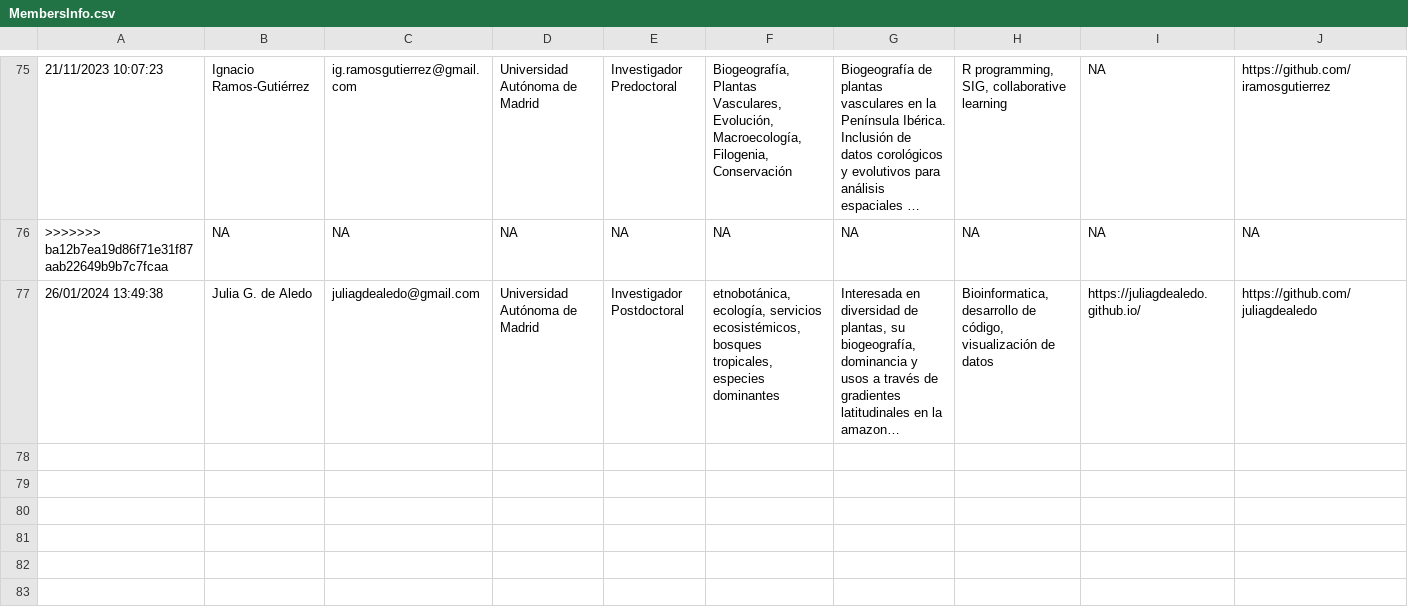
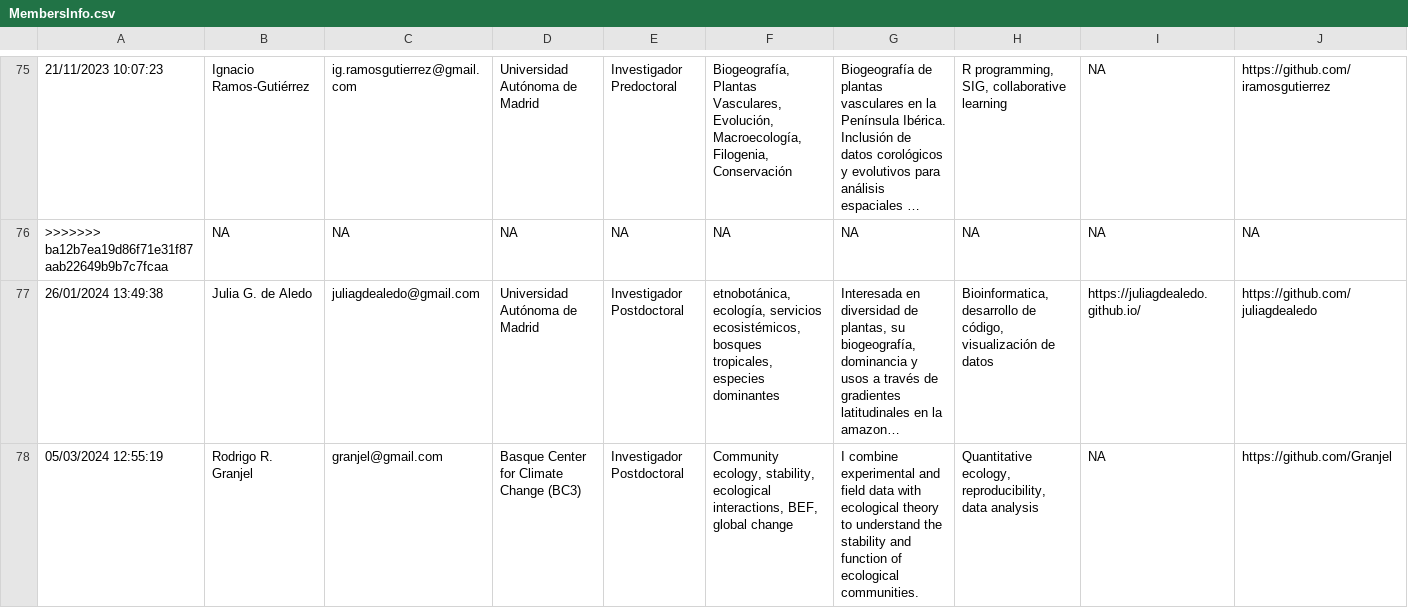
Before and after one commit to ecoinfAEET/website, a CSV file: MembersInfo.csv, drawn as a sheet; only a part is shown, gaps mark what is left out; long unchanged cells end in …; rows hold the shown columns only; the diff names each change by its address in the sheet, - before the commit and + after, or states it on an @@ line.

```diff
--- a/MembersInfo.csv
+++ b/MembersInfo.csv
+row 78: 05/03/2024 12:55:19 | Rodrigo R. Granjel | granjel@gmail.com | Basque Center for Climate Change (BC3) | Investigador Postdoctoral | Community ecology, stability, ecological interactions, BEF, global change | I combine experimental and field data with ecological theory to understand the stability and function of ecological communities. | Quantitative ecology, reproducibility, data analysis | NA | https://github.com/Granjel
```
Also changed, not shown: docs/MembersInfo.csv, 3 other files.
